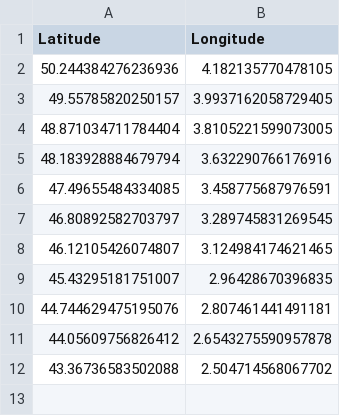
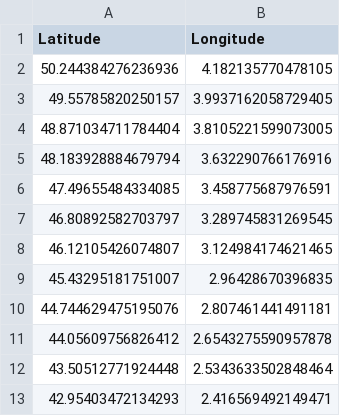
Before and after one commit to Neknilk/OPTIMISATION, a CSV file: shady/waypoints.csv, drawn as a sheet.

Commit message:
v3

```diff
--- a/shady/waypoints.csv
+++ b/shady/waypoints.csv
@@ -11,2 +11,3 @@ Latitude,Longitude
 44.05609756826412,2.6543275590957878
-43.36736583502088,2.504714568067702
+43.50512771924448,2.5343633502848464
+42.95403472134293,2.416569492149471
```
